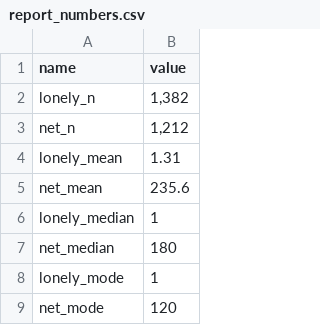
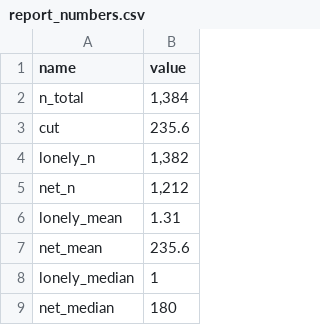
Before and after one commit to Plotins-hunch/DataAnalysisProject-Group6-HS2026-STP, a CSV file: Working/Group6_InternetAndLoneliness/figures/report_numbers.csv, drawn as a sheet; only a part is shown; the shorter side is filled out with more unchanged rows.

```diff
--- a/Working/Group6_InternetAndLoneliness/figures/report_numbers.csv
+++ b/Working/Group6_InternetAndLoneliness/figures/report_numbers.csv
@@ -1,2 +1,4 @@
 "name","value"
+"n_total","1,384"
+"cut","235.6"
 "lonely_n","1,382"
```
Also changed, not shown: 4 other files.
